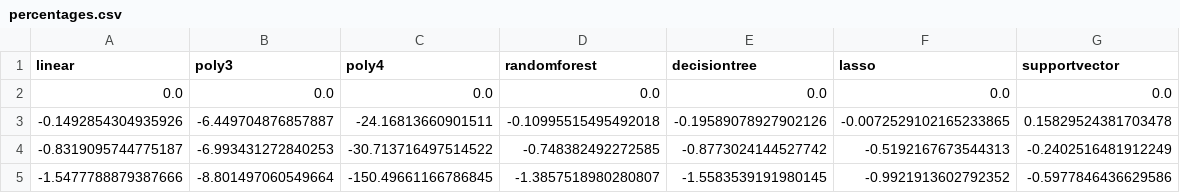
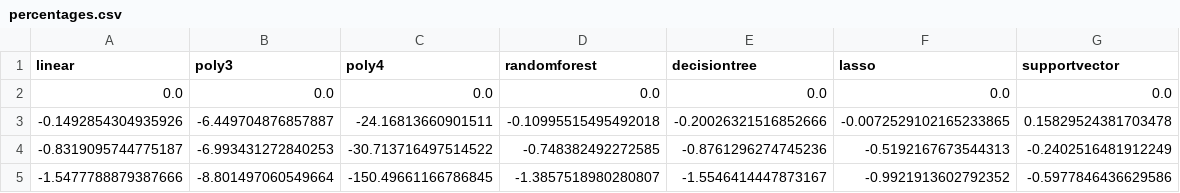
Before and after one commit to VVilmos/optimization, a CSV file: percentages.csv, drawn as a sheet.

```diff
--- a/percentages.csv
+++ b/percentages.csv
@@ -2,4 +2,4 @@ linear,poly3,poly4,randomforest,decisiontree,lasso,supportvector
 0.0,0.0,0.0,0.0,0.0,0.0,0.0
--0.1492854304935926,-6.449704876857887,-24.16813660901511,-0.10995515495492018,-0.19589078927902126,-0.0072529102165233865,0.15829524381703478
--0.8319095744775187,-6.993431272840253,-30.713716497514522,-0.748382492272585,-0.8773024144527742,-0.5192167673544313,-0.2402516481912249
--1.5477788879387666,-8.801497060549664,-150.49661166786845,-1.3857518980280807,-1.5583539191980145,-0.9921913602792352,-0.5977846436629586
+-0.1492854304935926,-6.449704876857887,-24.16813660901511,-0.10995515495492018,-0.20026321516852666,-0.0072529102165233865,0.15829524381703478
+-0.8319095744775187,-6.993431272840253,-30.713716497514522,-0.748382492272585,-0.8761296274745236,-0.5192167673544313,-0.2402516481912249
+-1.5477788879387666,-8.801497060549664,-150.49661166786845,-1.3857518980280807,-1.5546414447873167,-0.9921913602792352,-0.5977846436629586
```
Also changed, not shown: errors.csv, 5 other files.
